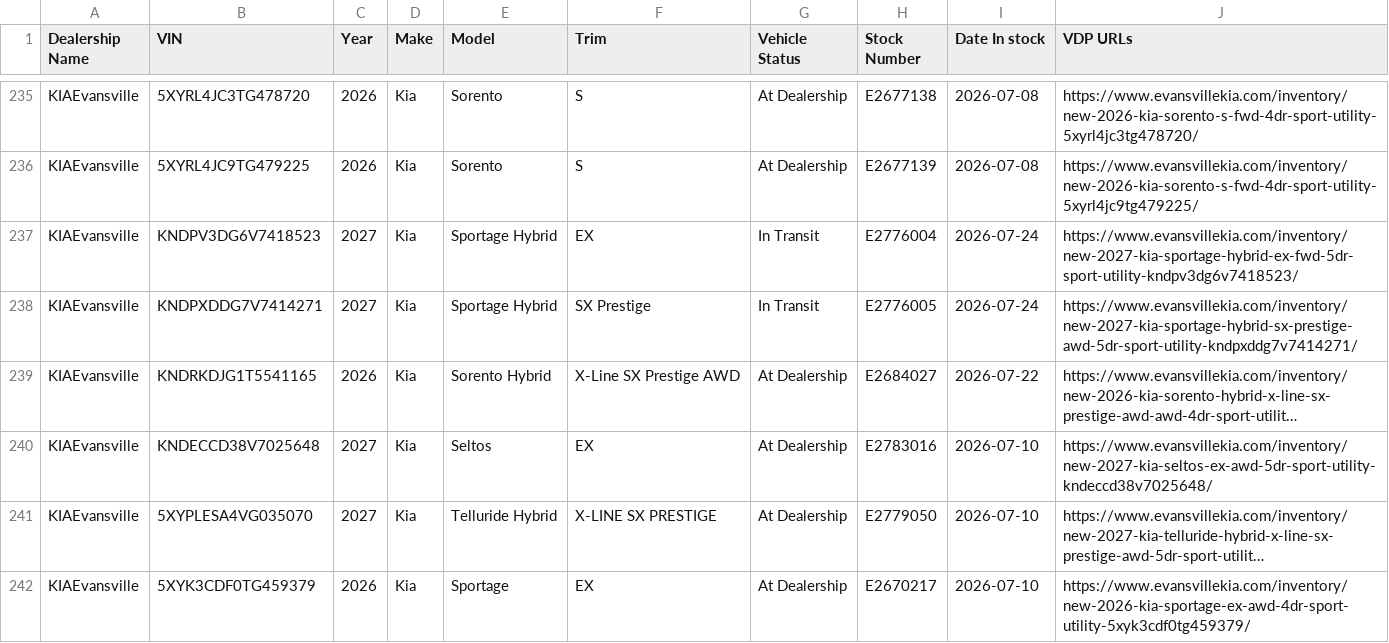
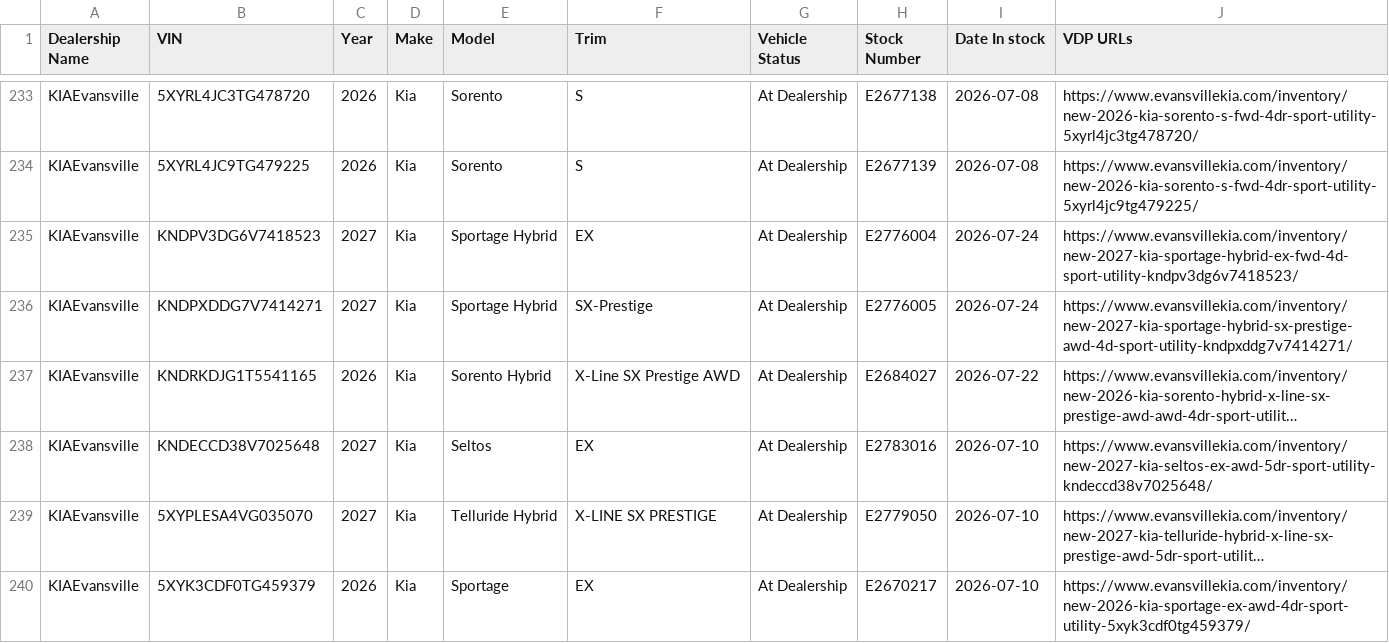
Before and after one commit to JnuruFusz/-lou-fusz-2027-model-pipeline, a CSV file: data/KIAEvansville.csv, drawn as a sheet; only a part is shown, gaps mark what is left out; long unchanged cells end in …; addresses are those after the commit; the diff covers the shown part only; the diff names each change by its address in the sheet, - before the commit and + after, or states it on an @@ line.

```diff
--- a/data/KIAEvansville.csv
+++ b/data/KIAEvansville.csv
-G235:G236 (Vehicle Status): In Transit
+G235:G236 (Vehicle Status): At Dealership
-J235 (VDP URLs): https://www.evansvillekia.com/inventory/new-2027-kia-sportage-hybrid-ex-fwd-5dr-sport-utility-kndpv3dg6v7418523/
+J235 (VDP URLs): https://www.evansvillekia.com/inventory/new-2027-kia-sportage-hybrid-ex-fwd-4d-sport-utility-kndpv3dg6v7418523/
-F236 (Trim): SX Prestige
+F236 (Trim): SX-Prestige
-J236 (VDP URLs): https://www.evansvillekia.com/inventory/new-2027-kia-sportage-hybrid-sx-prestige-awd-5dr-sport-utility-kndpxddg7v7414271/
+J236 (VDP URLs): https://www.evansvillekia.com/inventory/new-2027-kia-sportage-hybrid-sx-prestige-awd-4d-sport-utility-kndpxddg7v7414271/
```
Also changed, not shown: 2 removed rows and 6 edited cells elsewhere in this file, data/LouFuszBuickGMC.csv, data/LouFuszEvansville.csv, 11 other files.
